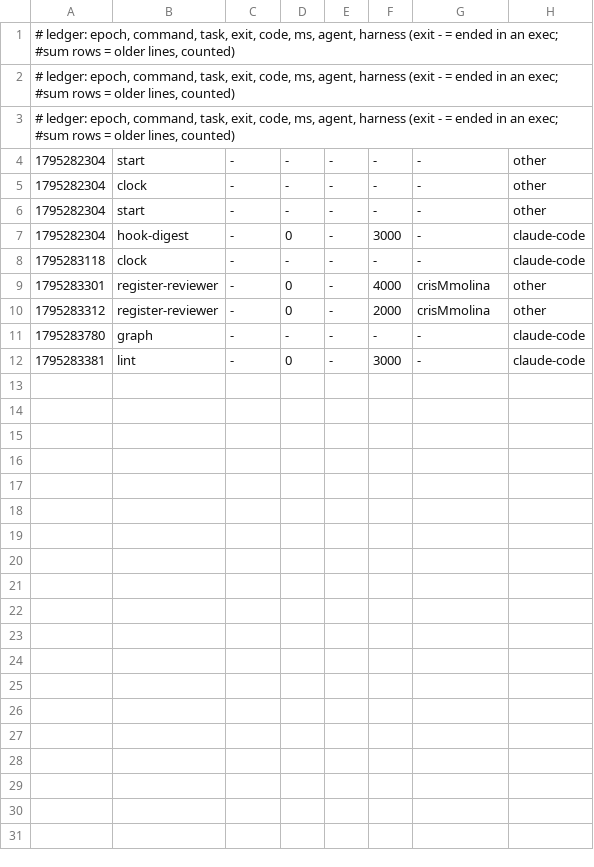
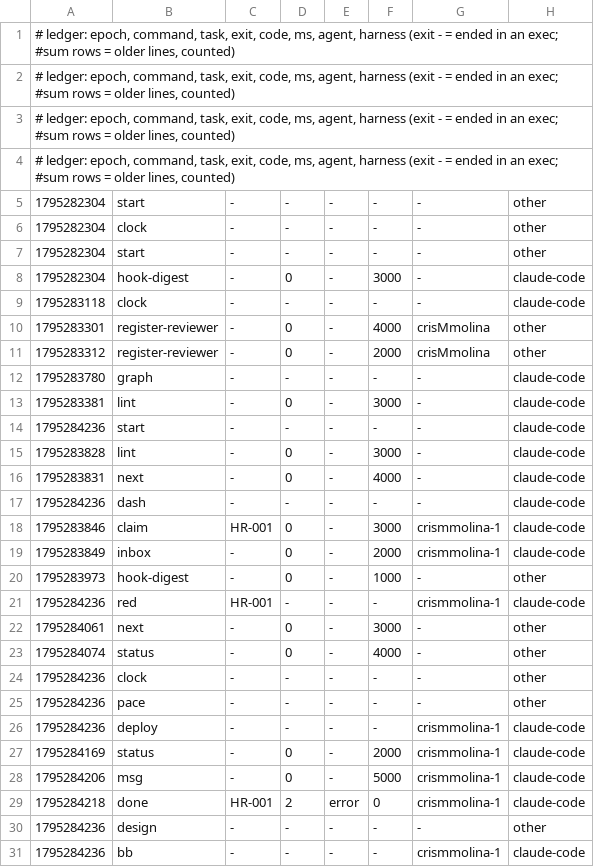
Before and after one commit to crisMmolina/Vibeathon-2026, a TSV file: metrics/2026-11-21-47558.tsv, drawn as a sheet; the diff names each change by its address in the sheet, - before the commit and + after, or states it on an @@ line.

Commit message:
uak: blackbox +3, metrics +18

```diff
--- a/metrics/2026-11-21-47558.tsv
+++ b/metrics/2026-11-21-47558.tsv
+row 4: # ledger: epoch, command, task, exit, code, ms, agent, harness (exit - = ended in an exec; #sum rows = older lines, counted)
+row 14: 1795284236 | start | - | - | - | - | - | claude-code
+row 15: 1795283828 | lint | - | 0 | - | 3000 | - | claude-code
+row 16: 1795283831 | next | - | 0 | - | 4000 | - | claude-code
+row 17: 1795284236 | dash | - | - | - | - | - | claude-code
+row 18: 1795283846 | claim | HR-001 | 0 | - | 3000 | crismmolina-1 | claude-code
+row 19: 1795283849 | inbox | - | 0 | - | 2000 | crismmolina-1 | claude-code
+row 20: 1795283973 | hook-digest | - | 0 | - | 1000 | - | other
+row 21: 1795284236 | red | HR-001 | - | - | - | crismmolina-1 | claude-code
+row 22: 1795284061 | next | - | 0 | - | 3000 | - | other
+row 23: 1795284074 | status | - | 0 | - | 4000 | - | other
+row 24: 1795284236 | clock | - | - | - | - | - | other
+row 25: 1795284236 | pace | - | - | - | - | - | other
+row 26: 1795284236 | deploy | - | - | - | - | crismmolina-1 | claude-code
+row 27: 1795284169 | status | - | 0 | - | 2000 | crismmolina-1 | claude-code
+row 28: 1795284206 | msg | - | 0 | - | 5000 | crismmolina-1 | claude-code
+row 29: 1795284218 | done | HR-001 | 2 | error | 0 | crismmolina-1 | claude-code
+row 30: 1795284236 | design | - | - | - | - | - | other
+row 31: 1795284236 | bb | - | - | - | - | crismmolina-1 | claude-code
```
Also changed, not shown: 1 other file.
